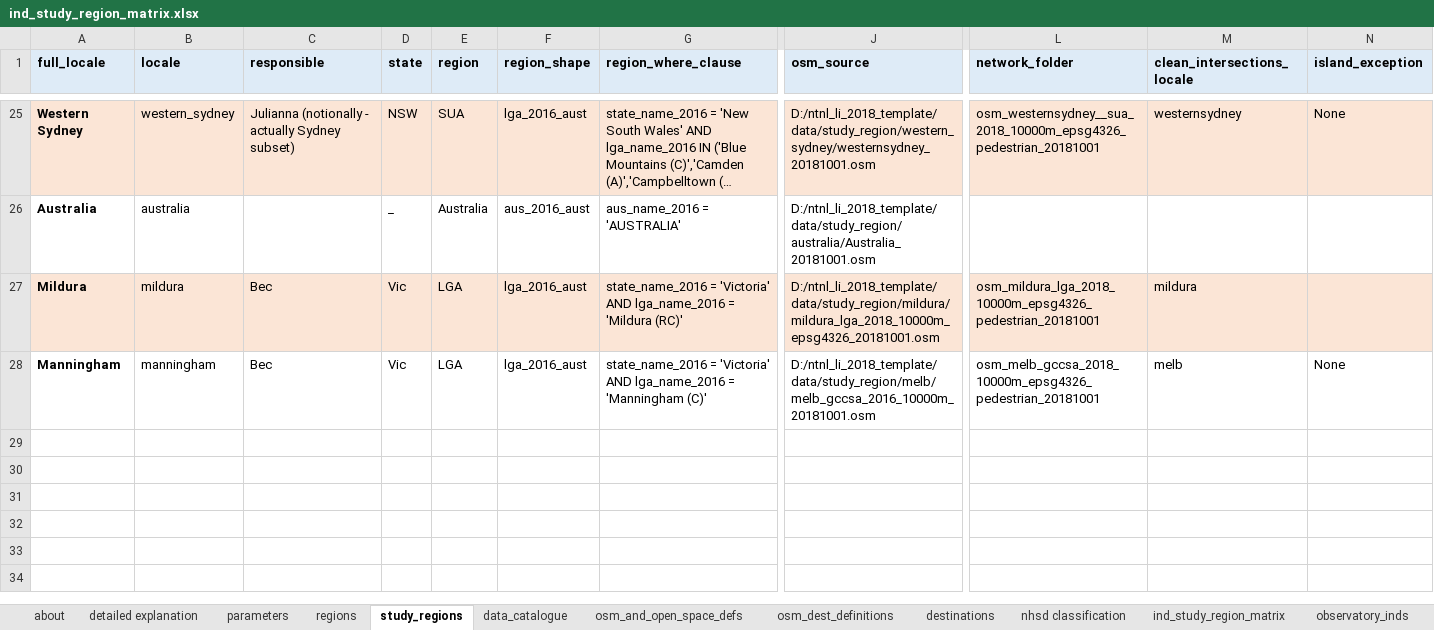
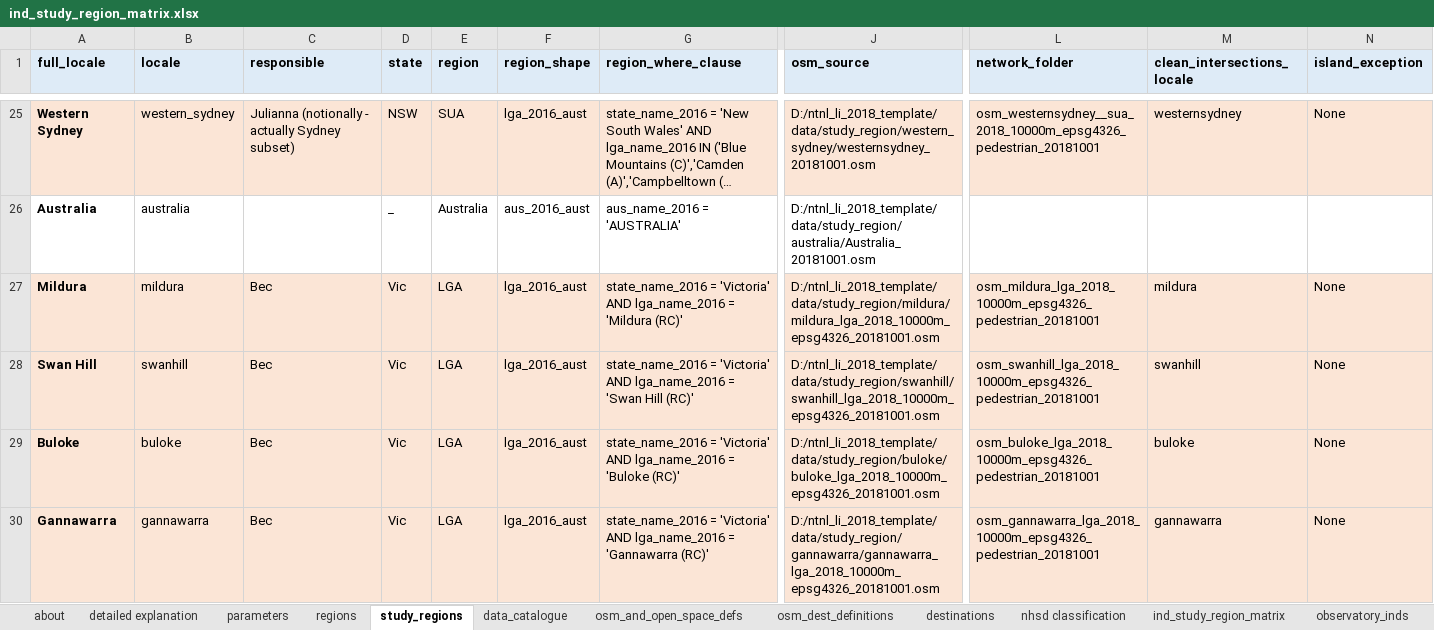
Before and after one commit to healthy-liveable-cities/australian-national-liveability-study, an Excel workbook: ind_study_region_matrix.xlsx, sheet study_regions, drawn as a sheet; only a part is shown, gaps mark what is left out; long unchanged cells end in …; values as stored, in another font and other column widths than the file's, no borders; addresses are those after the commit; rows hold the shown columns only; the diff covers the shown part only; the diff names each change by its address in the sheet, - before the commit and + after, or states it on an @@ line.

Commit message:
update study region matrix with buloke swanhill and gannawarra

```diff
--- a/ind_study_region_matrix.xlsx (sheet study_regions)
+++ b/ind_study_region_matrix.xlsx (sheet study_regions)
-N27 (island_exception): (empty)
+N27 (island_exception): None
+row 28: Swan Hill | swanhill | Bec | Vic | LGA | lga_2016_aust | state_name_2016 = 'Victoria' AND lga_name_2016 = 'Swan Hill (RC)' | D:/ntnl_li_2018_template/data/study_region/swanhill/swanhill_lga_2018_10000m_epsg4326_20181001.osm | osm_swanhill_lga_2018_10000m_epsg4326_pedestrian_20181001 | swanhill | None
-A29 (full_locale): Manningham
+A29 (full_locale): Buloke
-A29:N29 fill: none
+A29:N29 fill: #FBE5D6
-B29 (locale): manningham
+B29 (locale): buloke
-G29 (region_where_clause): …lga_name_2016 = 'Manningham (C)'
+G29 (region_where_clause): …lga_name_2016 = 'Buloke (RC)'
-J29 (osm_source): D:/ntnl_li_2018_template/data/study_region/melb/melb_gccsa_2016_10000m_20181001.osm
+J29 (osm_source): D:/ntnl_li_2018_template/data/study_region/buloke/buloke_lga_2018_10000m_epsg4326_20181001.osm
-L29 (network_folder): osm_melb_gccsa_2018_10000m_epsg4326_pedestrian_20181001
+L29 (network_folder): osm_buloke_lga_2018_10000m_epsg4326_pedestrian_20181001
-M29 (clean_intersections_locale): melb
+M29 (clean_intersections_locale): buloke
+row 30: Gannawarra | gannawarra | Bec | Vic | LGA | lga_2016_aust | state_name_2016 = 'Victoria' AND lga_name_2016 = 'Gannawarra (RC)' | D:/ntnl_li_2018_template/data/study_region/gannawarra/gannawarra_lga_2018_10000m_epsg4326_20181001.osm | osm_gannawarra_lga_2018_10000m_epsg4326_pedestrian_20181001 | gannawarra | None
```
Also changed, not shown: cell formats elsewhere in this sheet.
